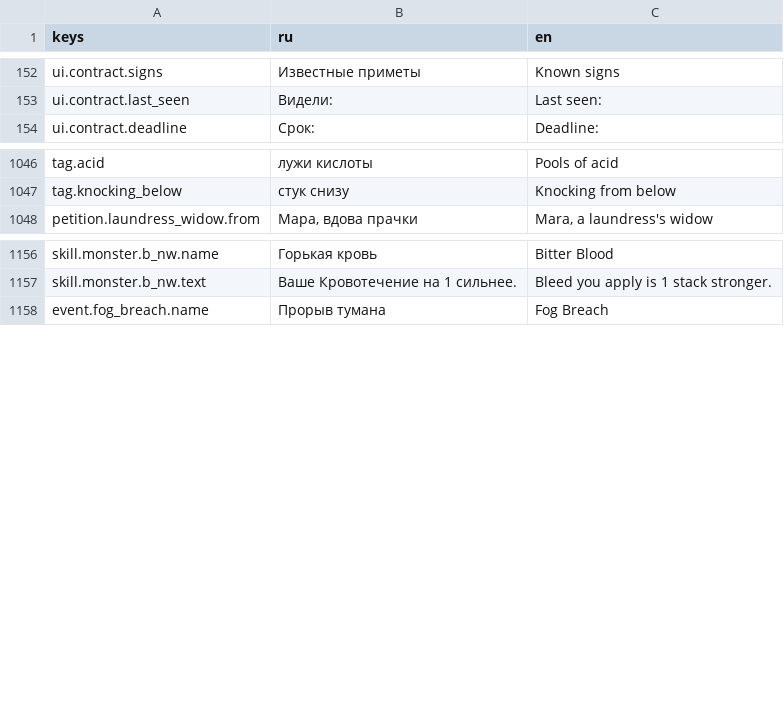
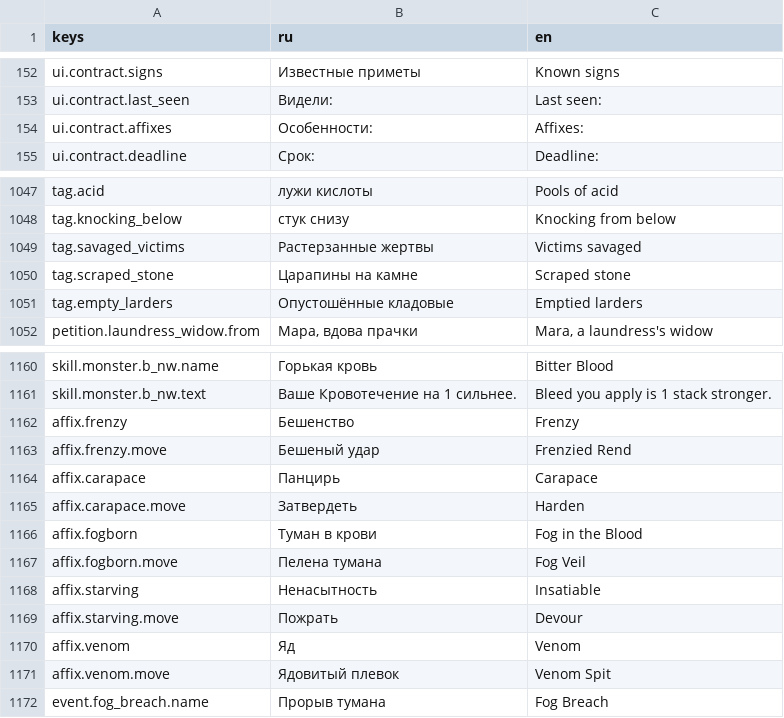
Before and after one commit to AlexCodeHadjar/bloody-voice, a CSV file: locale/strings.csv, drawn as a sheet; only a part is shown, gaps mark what is left out.

```diff
--- a/locale/strings.csv
+++ b/locale/strings.csv
@@ -159,2 +159,3 @@ ui.contract.signs,Известные приметы,Known signs
 ui.contract.last_seen,Видели:,Last seen:
+ui.contract.affixes,Особенности:,Affixes:
 ui.contract.deadline,Срок:,Deadline:
@@ -1055,2 +1056,5 @@ tag.acid,лужи кислоты,Pools of acid
 tag.knocking_below,стук снизу,Knocking from below
+tag.savaged_victims,Растерзанные жертвы,Victims savaged
+tag.scraped_stone,Царапины на камне,Scraped stone
+tag.empty_larders,Опустошённые кладовые,Emptied larders
 petition.laundress_widow.from,"Мара, вдова прачки","Mara, a laundress's widow"
@@ -1165,2 +1169,12 @@ skill.monster.b_nw.name,Горькая кровь,Bitter Blood
 skill.monster.b_nw.text,Ваше Кровотечение на 1 сильнее.,Bleed you apply is 1 stack stronger.
+affix.frenzy,Бешенство,Frenzy
+affix.frenzy.move,Бешеный удар,Frenzied Rend
+affix.carapace,Панцирь,Carapace
+affix.carapace.move,Затвердеть,Harden
+affix.fogborn,Туман в крови,Fog in the Blood
+affix.fogborn.move,Пелена тумана,Fog Veil
+affix.starving,Ненасытность,Insatiable
+affix.starving.move,Пожрать,Devour
+affix.venom,Яд,Venom
+affix.venom.move,Ядовитый плевок,Venom Spit
 event.fog_breach.name,Прорыв тумана,Fog Breach
```
Also changed, not shown: 41 other files.
